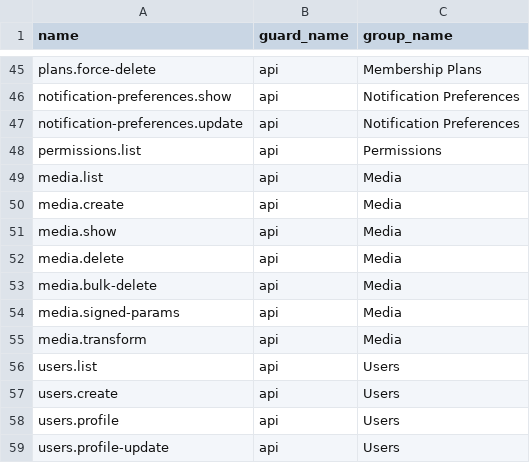
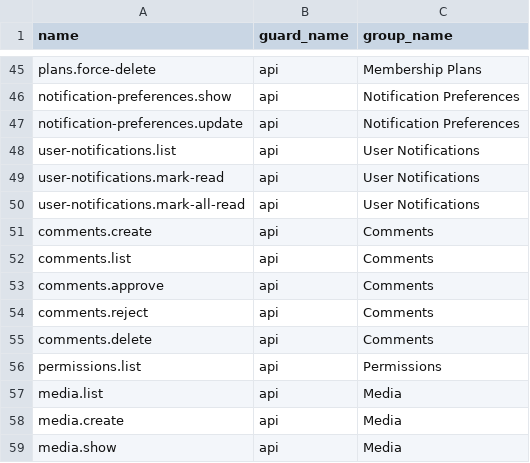
Before and after one commit to MakTech-Laravel/zbc_news_backend_5_31_2026, a CSV file: database/data/permissions.csv, drawn as a sheet; only a part is shown, gaps mark what is left out; the shorter side is filled out with more unchanged rows; the diff names each change by its address in the sheet, - before the commit and + after, or states it on an @@ line.

```diff
--- a/database/data/permissions.csv
+++ b/database/data/permissions.csv
+row 48: user-notifications.list | api | User Notifications
+row 49: user-notifications.mark-read | api | User Notifications
+row 50: user-notifications.mark-all-read | api | User Notifications
+row 51: comments.create | api | Comments
+row 52: comments.list | api | Comments
+row 53: comments.approve | api | Comments
+row 54: comments.reject | api | Comments
+row 55: comments.delete | api | Comments
```
Also changed, not shown: database/data/role_permissions.csv, 43 other files.
